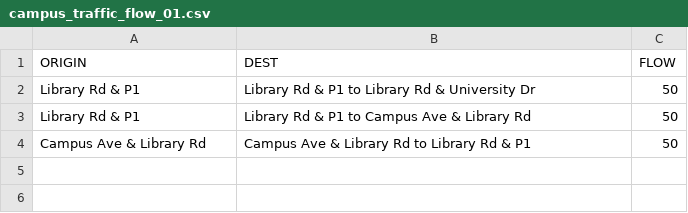
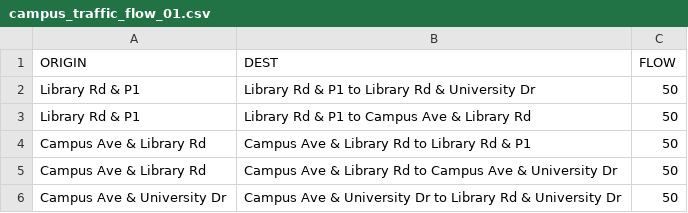
Before and after one commit to braedenkloke/model-campus-evacuation, a CSV file: input_data/od_data/campus_traffic_flow_01.csv, drawn as a sheet.

Commit message:
add intersection x04 to university campus model (#22)

```diff
--- a/input_data/od_data/campus_traffic_flow_01.csv
+++ b/input_data/od_data/campus_traffic_flow_01.csv
@@ -4 +4,3 @@ Library Rd & P1,Library Rd & P1 to Campus Ave & Library Rd,50
 Campus Ave & Library Rd,Campus Ave & Library Rd to Library Rd & P1,50
+Campus Ave & Library Rd,Campus Ave & Library Rd to Campus Ave & University Dr,50
+Campus Ave & University Dr,Campus Ave & University Dr to Library Rd & University Dr,50
```
Also changed, not shown: 1 other file.
